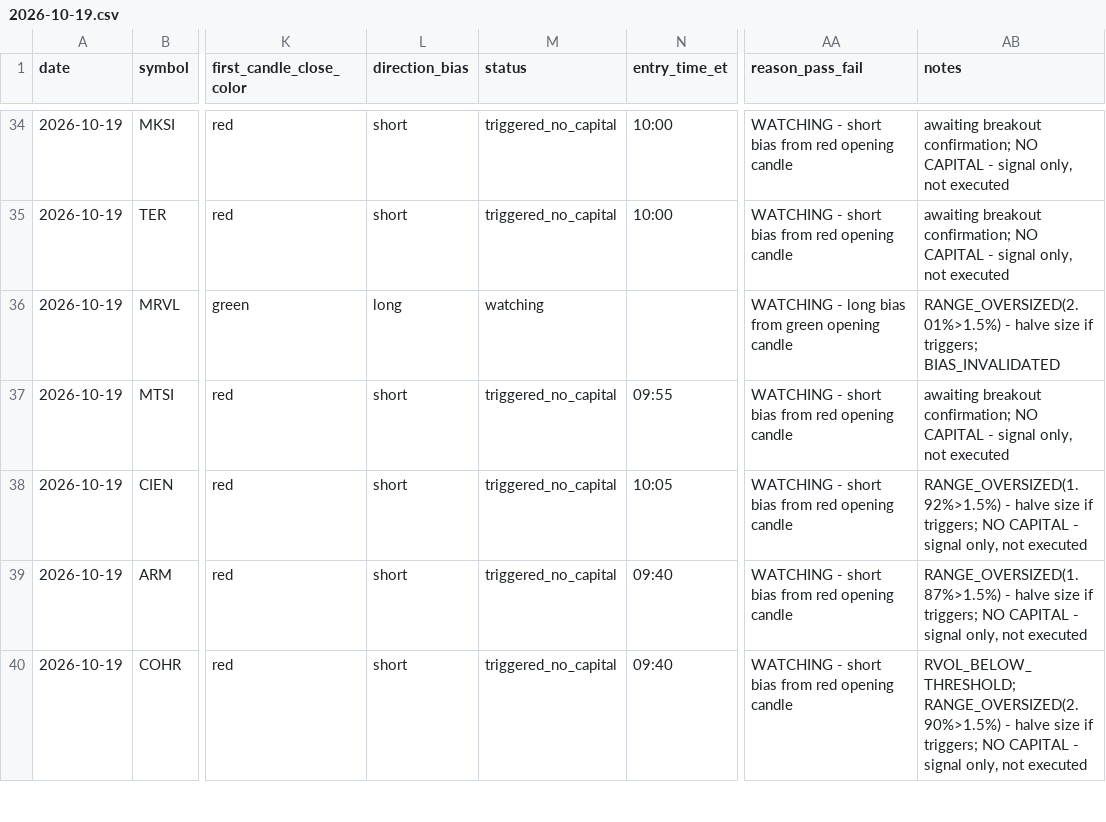
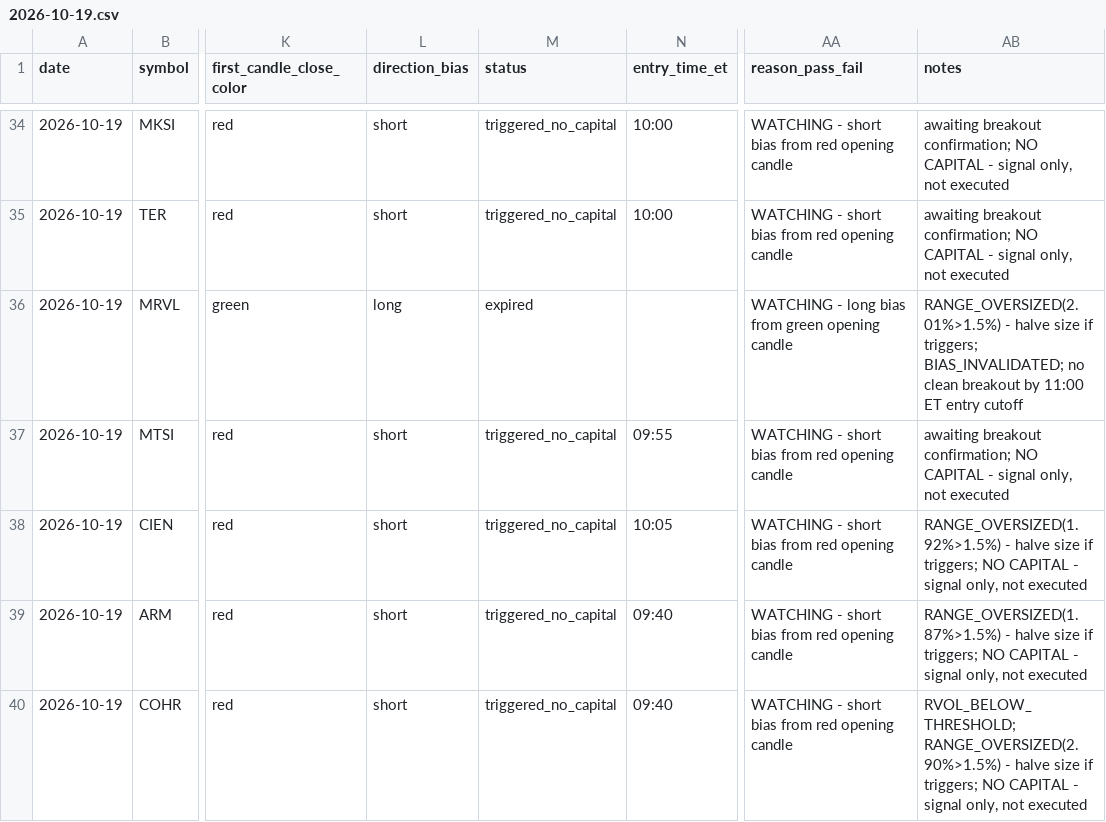
Before and after one commit to ssb0004-byte/trading, a CSV file: logs/trades/2026-10-19.csv, drawn as a sheet; only a part is shown, gaps mark what is left out; the diff covers the shown part only; the diff names each change by its address in the sheet, - before the commit and + after, or states it on an @@ line.

```diff
--- a/logs/trades/2026-10-19.csv
+++ b/logs/trades/2026-10-19.csv
-M36 (status): watching
+M36 (status): expired
-AB36 (notes): …if triggers; BIAS_INVALIDATED
+AB36 (notes): …if triggers; BIAS_INVALIDATED; no clean breakout by 11:00 ET entry cutoff
```
Also changed, not shown: 27 edited cells elsewhere in this file.
